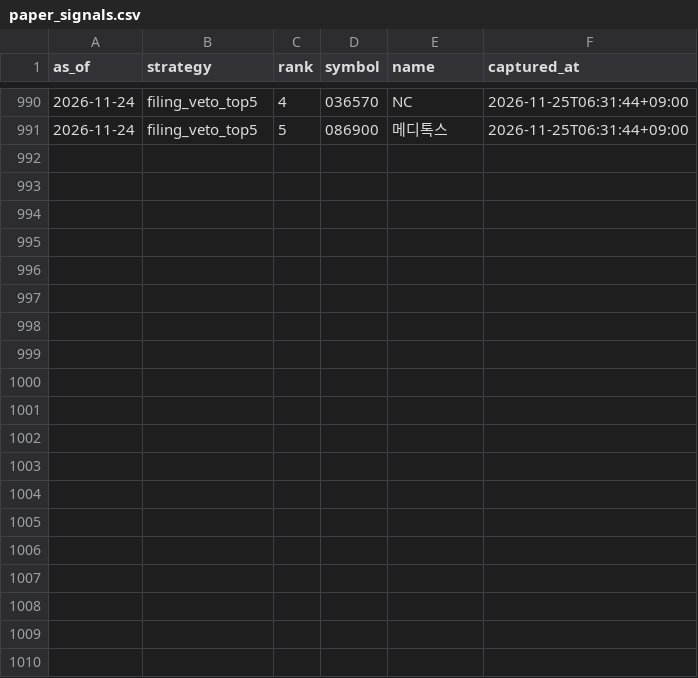
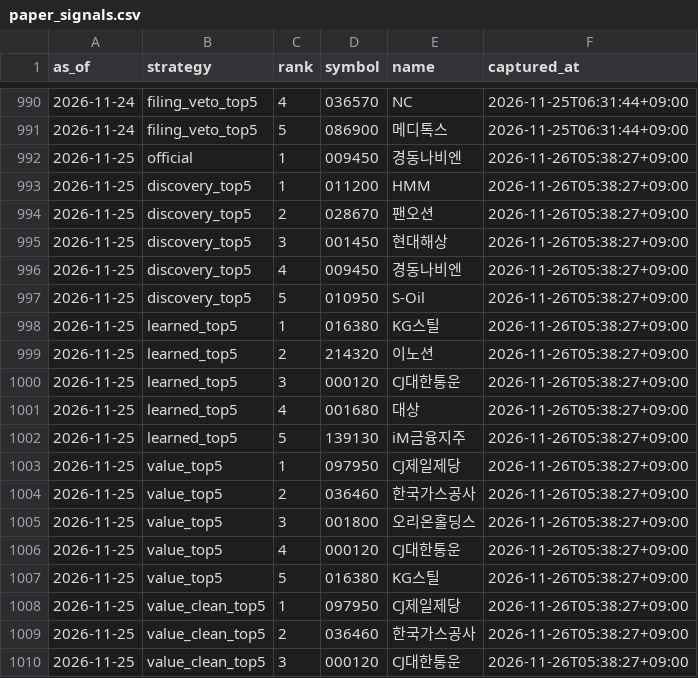
Before and after one commit to LEOSONG727/kis-foreign-flow-report, a CSV file: data/paper_signals.csv, drawn as a sheet; only a part is shown, gaps mark what is left out; the diff covers the shown part only.

```diff
--- a/data/paper_signals.csv
+++ b/data/paper_signals.csv
@@ -991 +991,20 @@ as_of,strategy,rank,symbol,name,captured_at
 2026-11-24,filing_veto_top5,5,086900,메디톡스,2026-11-25T06:31:44+09:00
+2026-11-25,official,1,009450,경동나비엔,2026-11-26T05:38:27+09:00
+2026-11-25,discovery_top5,1,011200,HMM,2026-11-26T05:38:27+09:00
+2026-11-25,discovery_top5,2,028670,팬오션,2026-11-26T05:38:27+09:00
+2026-11-25,discovery_top5,3,001450,현대해상,2026-11-26T05:38:27+09:00
+2026-11-25,discovery_top5,4,009450,경동나비엔,2026-11-26T05:38:27+09:00
+2026-11-25,discovery_top5,5,010950,S-Oil,2026-11-26T05:38:27+09:00
+2026-11-25,learned_top5,1,016380,KG스틸,2026-11-26T05:38:27+09:00
+2026-11-25,learned_top5,2,214320,이노션,2026-11-26T05:38:27+09:00
+2026-11-25,learned_top5,3,000120,CJ대한통운,2026-11-26T05:38:27+09:00
+2026-11-25,learned_top5,4,001680,대상,2026-11-26T05:38:27+09:00
+2026-11-25,learned_top5,5,139130,iM금융지주,2026-11-26T05:38:27+09:00
+2026-11-25,value_top5,1,097950,CJ제일제당,2026-11-26T05:38:27+09:00
+2026-11-25,value_top5,2,036460,한국가스공사,2026-11-26T05:38:27+09:00
+2026-11-25,value_top5,3,001800,오리온홀딩스,2026-11-26T05:38:27+09:00
+2026-11-25,value_top5,4,000120,CJ대한통운,2026-11-26T05:38:27+09:00
+2026-11-25,value_top5,5,016380,KG스틸,2026-11-26T05:38:27+09:00
+2026-11-25,value_clean_top5,1,097950,CJ제일제당,2026-11-26T05:38:27+09:00
+2026-11-25,value_clean_top5,2,036460,한국가스공사,2026-11-26T05:38:27+09:00
+2026-11-25,value_clean_top5,3,000120,CJ대한통운,2026-11-26T05:38:27+09:00
```
Also changed, not shown: 9 added rows elsewhere in this file, data/jev_event_live.csv, data/jev_experiment.csv, 24 other files.
